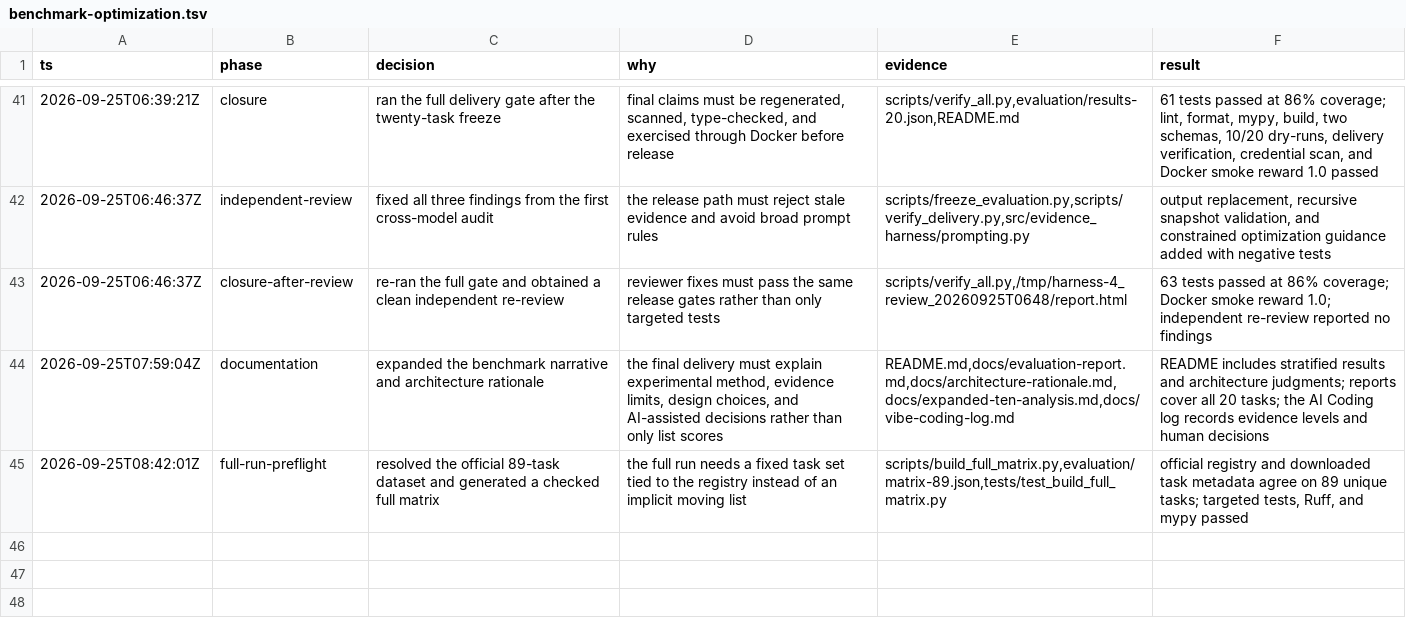
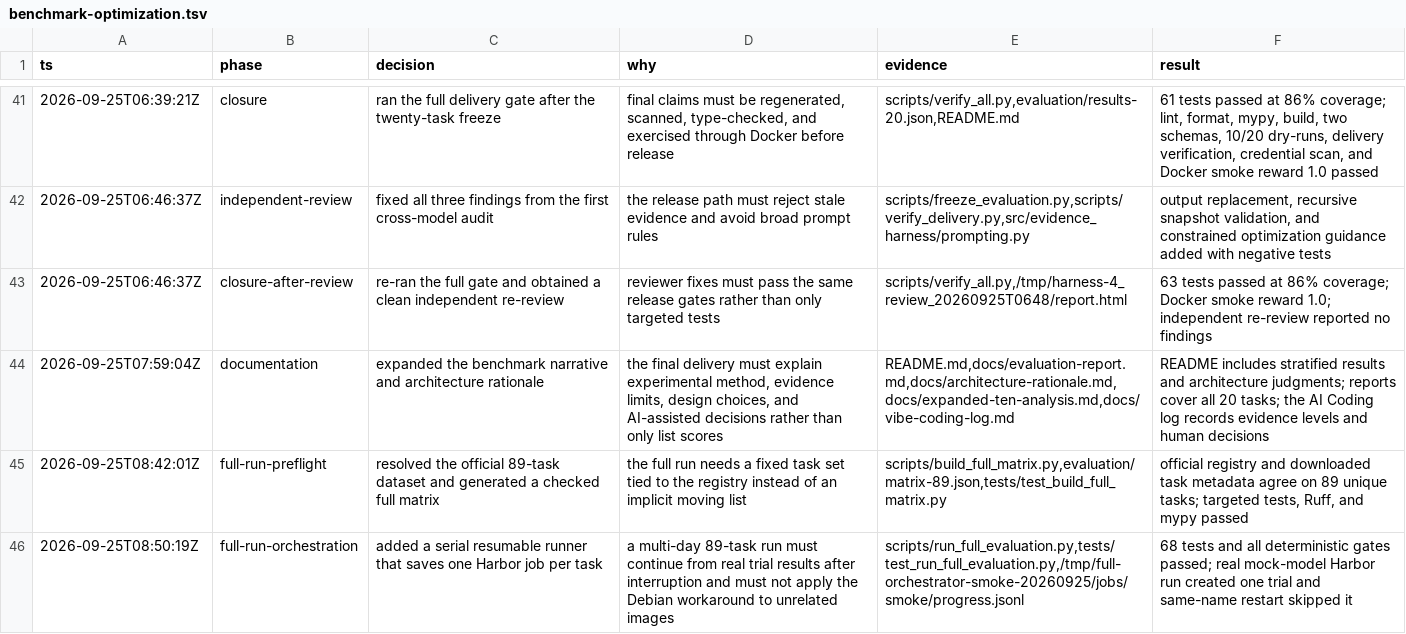
Before and after one commit to Duang777/Dharness, a TSV file: .audit/benchmark-optimization.tsv, drawn as a sheet; only a part is shown, gaps mark what is left out; the diff names each change by its address in the sheet, - before the commit and + after, or states it on an @@ line.

Commit message:
Add resumable full benchmark runner

```diff
--- a/.audit/benchmark-optimization.tsv
+++ b/.audit/benchmark-optimization.tsv
+row 46: 2026-09-25T08:50:19Z | full-run-orchestration | added a serial resumable runner that saves one Harbor job per task | a multi-day 89-task run must continue from real trial results after interruption and must not apply the Debian workaround to unrelated images | scripts/run_full_evaluation.py,tests/test_run_full_evaluation.py,/tmp/full-orchestrator-smoke-20260925/jobs/smoke/progress.jsonl | 68 tests and all deterministic gates passed; real mock-model Harbor run created one trial and same-name restart skipped it
```
Also changed, not shown: 3 other files.
